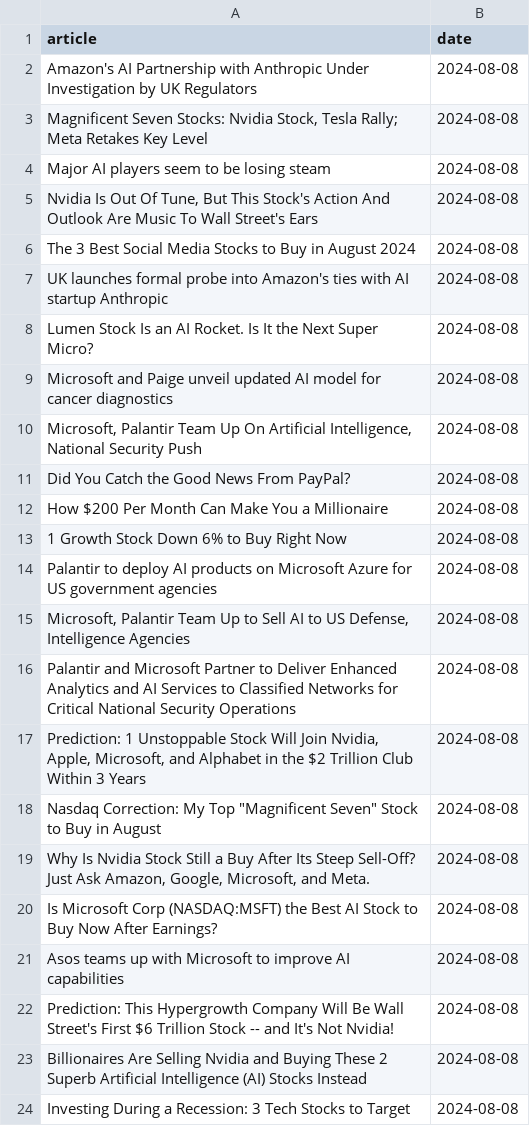
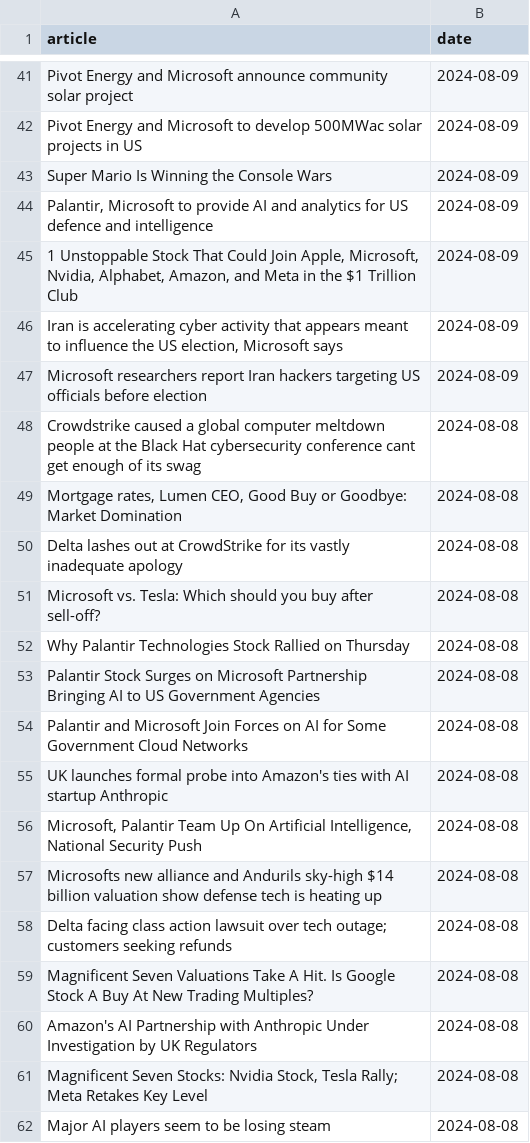
Before and after one commit to IgorUrbanowicz01/Stock-Trading-Setiment-Analysis, a CSV file: data/MSFT.csv, drawn as a sheet; only a part is shown, gaps mark what is left out; the shorter side is filled out with more unchanged rows; the diff covers the shown part only.

```diff
--- a/data/MSFT.csv
+++ b/data/MSFT.csv
@@ -2 +41,20 @@ article,date
+Pivot Energy and Microsoft announce community solar project,2024-08-09
+Pivot Energy and Microsoft to develop 500MWac solar projects in US,2024-08-09
+Super Mario Is Winning the Console Wars,2024-08-09
+"Palantir, Microsoft to provide AI and analytics for US defence and intelligence",2024-08-09
+"1 Unstoppable Stock That Could Join Apple, Microsoft, Nvidia, Alphabet, Amazon, and Meta in the $1 Trillion Club",2024-08-09
+"Iran is accelerating cyber activity that appears meant to influence the US election, Microsoft says",2024-08-09
+Microsoft researchers report Iran hackers targeting US officials before election,2024-08-09
+Crowdstrike caused a global computer meltdown  people at the Black Hat cybersecurity conference cant get enough of its swag,2024-08-08
+"Mortgage rates, Lumen CEO, Good Buy or Goodbye: Market Domination",2024-08-08
+Delta lashes out at CrowdStrike for its vastly inadequate apology,2024-08-08
+Microsoft vs. Tesla: Which should you buy after sell-off?,2024-08-08
+Why Palantir Technologies Stock Rallied on Thursday,2024-08-08
+Palantir Stock Surges on Microsoft Partnership Bringing AI to US Government Agencies,2024-08-08
+Palantir and Microsoft Join Forces on AI for Some Government Cloud Networks,2024-08-08
+UK launches formal probe into Amazon's ties with AI startup Anthropic,2024-08-08
+"Microsoft, Palantir Team Up On Artificial Intelligence, National Security Push",2024-08-08
+Microsofts new alliance and Andurils sky-high $14 billion valuation show defense tech is heating up,2024-08-08
+Delta facing class action lawsuit over tech outage; customers seeking refunds,2024-08-08
+Magnificent Seven Valuations Take A Hit. Is Google Stock A Buy At New Trading Multiples?,2024-08-08
 Amazon's AI Partnership with Anthropic Under Investigation by UK Regulators,2024-08-08
```
Also changed, not shown: 39 added rows elsewhere in this file, data/AAPL.csv, data/GOOG.csv, 3 other files.
